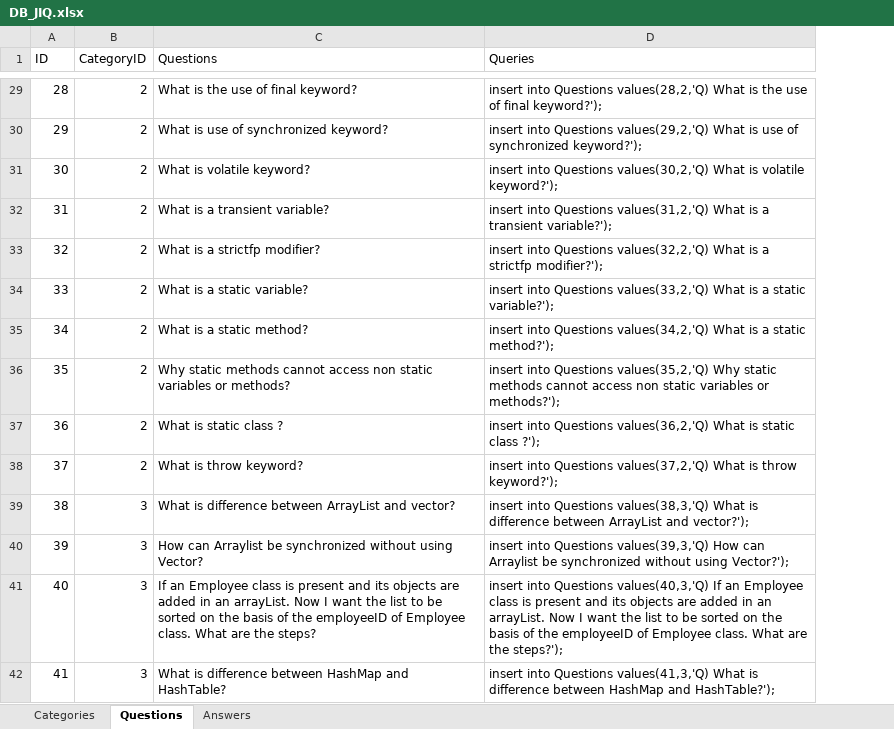
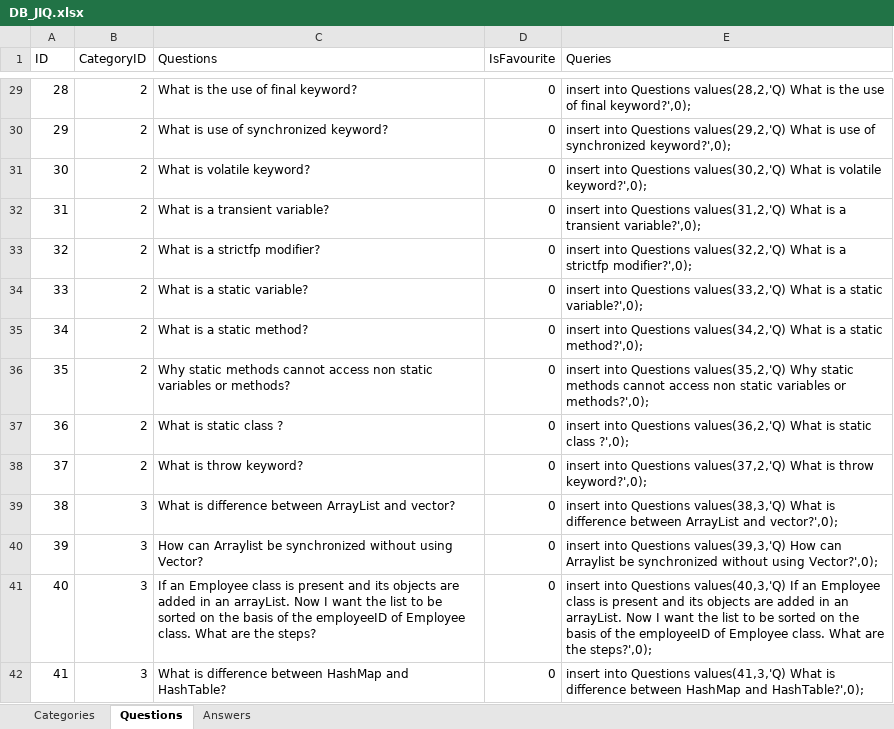
Before and after one commit to joshijimit/JavaInterviewQuestions, an Excel workbook: DB/DB_JIQ.xlsx, sheet Questions, drawn as a sheet; only a part is shown, gaps mark what is left out; values as stored, in another font and other column widths than the file's, no borders; addresses are those after the commit; the diff covers the shown part only; the diff names each change by its address in the sheet, - before the commit and + after, or states it on an @@ line.

Commit message:
Added Favourite functionality

```diff
--- a/DB/DB_JIQ.xlsx (sheet Questions)
+++ b/DB/DB_JIQ.xlsx (sheet Questions)
+column D (IsFavourite), rows 29-42: all 0
-E29 (Queries): …of final keyword?');
+E29 (Queries): …of final keyword?',0);
-E30 (Queries): …of synchronized keyword?');
+E30 (Queries): …of synchronized keyword?',0);
-E31 (Queries): …is volatile keyword?');
+E31 (Queries): …is volatile keyword?',0);
-E32 (Queries): …a transient variable?');
+E32 (Queries): …a transient variable?',0);
-E33 (Queries): …a strictfp modifier?');
+E33 (Queries): …a strictfp modifier?',0);
-E34 (Queries): …a static variable?');
+E34 (Queries): …a static variable?',0);
-E35 (Queries): …a static method?');
+E35 (Queries): …a static method?',0);
-E36 (Queries): …variables or methods?');
+E36 (Queries): …variables or methods?',0);
-E37 (Queries): …static class ?');
+E37 (Queries): …static class ?',0);
-E38 (Queries): …is throw keyword?');
+E38 (Queries): …is throw keyword?',0);
-E39 (Queries): …ArrayList and vector?');
+E39 (Queries): …ArrayList and vector?',0);
-E40 (Queries): …without using Vector?');
+E40 (Queries): …without using Vector?',0);
-E41 (Queries): …are the steps?');
+E41 (Queries): …are the steps?',0);
-E42 (Queries): …HashMap and HashTable?');
+E42 (Queries): …HashMap and HashTable?',0);
```
Also changed, not shown: 187 edited cells elsewhere in this sheet, 21 other files.
